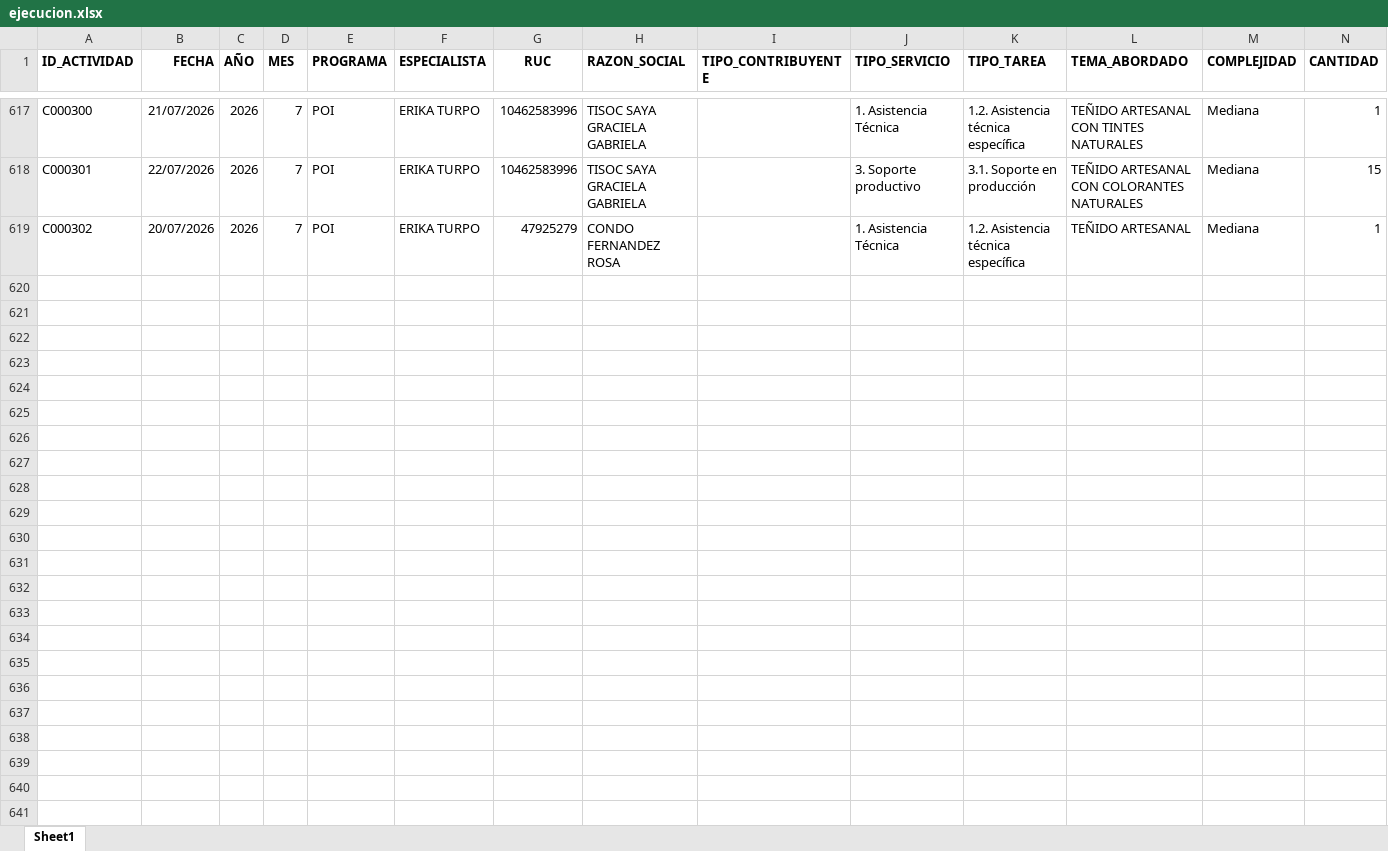
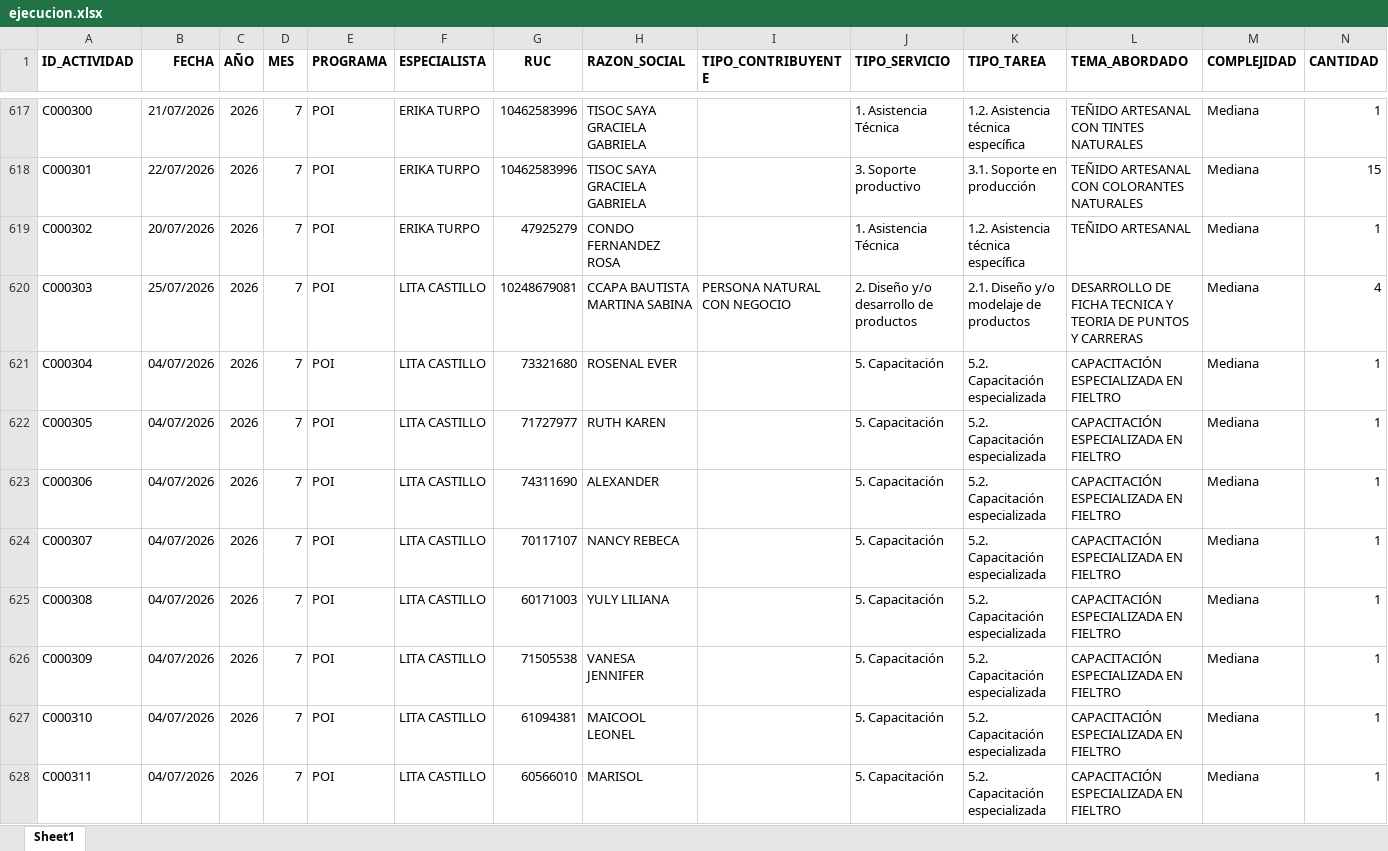
Before and after one commit to Citedev206/Insights_POI, an Excel workbook: data/ejecucion.xlsx, sheet Sheet1, drawn as a sheet; only a part is shown, gaps mark what is left out; values as stored, in another font and other column widths than the file's, no borders; rows hold the shown columns only; the diff covers the shown part only; the diff names each change by its address in the sheet, - before the commit and + after, or states it on an @@ line.

Commit message:
Update ejecución

```diff
--- a/data/ejecucion.xlsx (sheet Sheet1)
+++ b/data/ejecucion.xlsx (sheet Sheet1)
+row 620: C000303 | 25/07/2026 | 2026 | 7 | POI | LITA CASTILLO | 10248679081 | CCAPA BAUTISTA MARTINA SABINA | PERSONA NATURAL CON NEGOCIO | 2. Diseño y/o desarrollo de productos | 2.1. Diseño y/o modelaje de productos | DESARROLLO DE FICHA TECNICA Y TEORIA DE PUNTOS Y CARRERAS | Mediana | 4
+row 621: C000304 | 04/07/2026 | 2026 | 7 | POI | LITA CASTILLO | 73321680 | ROSENAL EVER |  | 5. Capacitación | 5.2. Capacitación especializada | CAPACITACIÓN ESPECIALIZADA EN FIELTRO | Mediana | 1
+row 622: C000305 | 04/07/2026 | 2026 | 7 | POI | LITA CASTILLO | 71727977 | RUTH KAREN |  | 5. Capacitación | 5.2. Capacitación especializada | CAPACITACIÓN ESPECIALIZADA EN FIELTRO | Mediana | 1
+row 623: C000306 | 04/07/2026 | 2026 | 7 | POI | LITA CASTILLO | 74311690 | ALEXANDER |  | 5. Capacitación | 5.2. Capacitación especializada | CAPACITACIÓN ESPECIALIZADA EN FIELTRO | Mediana | 1
+row 624: C000307 | 04/07/2026 | 2026 | 7 | POI | LITA CASTILLO | 70117107 | NANCY REBECA |  | 5. Capacitación | 5.2. Capacitación especializada | CAPACITACIÓN ESPECIALIZADA EN FIELTRO | Mediana | 1
+row 625: C000308 | 04/07/2026 | 2026 | 7 | POI | LITA CASTILLO | 60171003 | YULY LILIANA |  | 5. Capacitación | 5.2. Capacitación especializada | CAPACITACIÓN ESPECIALIZADA EN FIELTRO | Mediana | 1
+row 626: C000309 | 04/07/2026 | 2026 | 7 | POI | LITA CASTILLO | 71505538 | VANESA JENNIFER |  | 5. Capacitación | 5.2. Capacitación especializada | CAPACITACIÓN ESPECIALIZADA EN FIELTRO | Mediana | 1
+row 627: C000310 | 04/07/2026 | 2026 | 7 | POI | LITA CASTILLO | 61094381 | MAICOOL LEONEL |  | 5. Capacitación | 5.2. Capacitación especializada | CAPACITACIÓN ESPECIALIZADA EN FIELTRO | Mediana | 1
+row 628: C000311 | 04/07/2026 | 2026 | 7 | POI | LITA CASTILLO | 60566010 | MARISOL |  | 5. Capacitación | 5.2. Capacitación especializada | CAPACITACIÓN ESPECIALIZADA EN FIELTRO | Mediana | 1
```
Also changed, not shown: 74 added rows and 1 edited cell elsewhere in this sheet.
